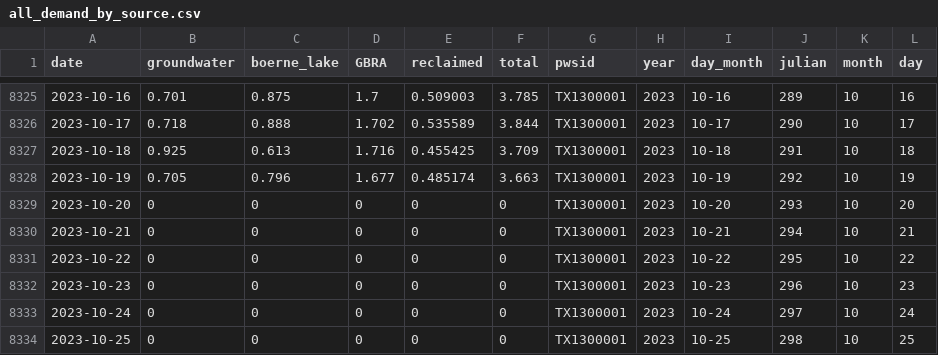
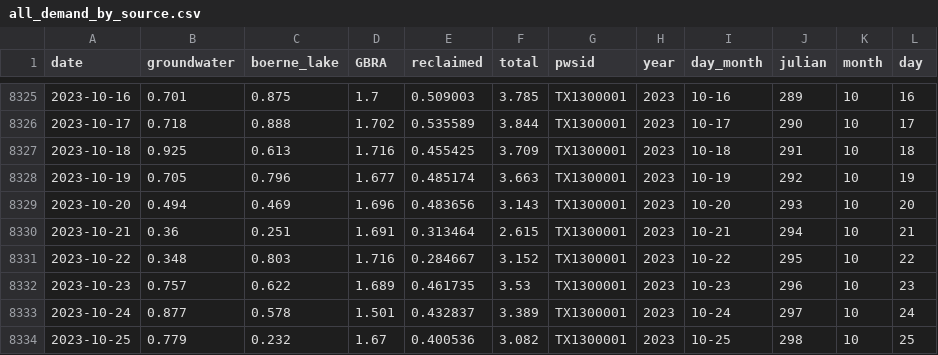
Before and after one commit to dathere/boerne-dashboard, a CSV file: boerne-water-supply/data/demand/all_demand_by_source.csv, drawn as a sheet; only a part is shown, gaps mark what is left out; the diff covers the shown part only.

```diff
--- a/boerne-water-supply/data/demand/all_demand_by_source.csv
+++ b/boerne-water-supply/data/demand/all_demand_by_source.csv
@@ -8328,7 +8328,7 @@
 2023-10-19,0.705,0.796,1.677,0.485174,3.663,"TX1300001",2023,"10-19","292",10,19
-2023-10-20,0,0,0,0,0,"TX1300001",2023,"10-20","293",10,20
-2023-10-21,0,0,0,0,0,"TX1300001",2023,"10-21","294",10,21
-2023-10-22,0,0,0,0,0,"TX1300001",2023,"10-22","295",10,22
-2023-10-23,0,0,0,0,0,"TX1300001",2023,"10-23","296",10,23
-2023-10-24,0,0,0,0,0,"TX1300001",2023,"10-24","297",10,24
-2023-10-25,0,0,0,0,0,"TX1300001",2023,"10-25","298",10,25
+2023-10-20,0.494,0.469,1.696,0.483656,3.143,"TX1300001",2023,"10-20","293",10,20
+2023-10-21,0.36,0.251,1.691,0.313464,2.615,"TX1300001",2023,"10-21","294",10,21
+2023-10-22,0.348,0.803,1.716,0.284667,3.152,"TX1300001",2023,"10-22","295",10,22
+2023-10-23,0.757,0.622,1.689,0.461735,3.53,"TX1300001",2023,"10-23","296",10,23
+2023-10-24,0.877,0.578,1.501,0.432837,3.389,"TX1300001",2023,"10-24","297",10,24
+2023-10-25,0.779,0.232,1.67,0.400536,3.082,"TX1300001",2023,"10-25","298",10,25
```
Also changed, not shown: 5 edited cells elsewhere in this file, boerne-water-supply/data/demand/all_demand_cum.csv, boerne-water-supply/data/demand/all_reclaimed_percent_of_total.csv, 11 other files.
